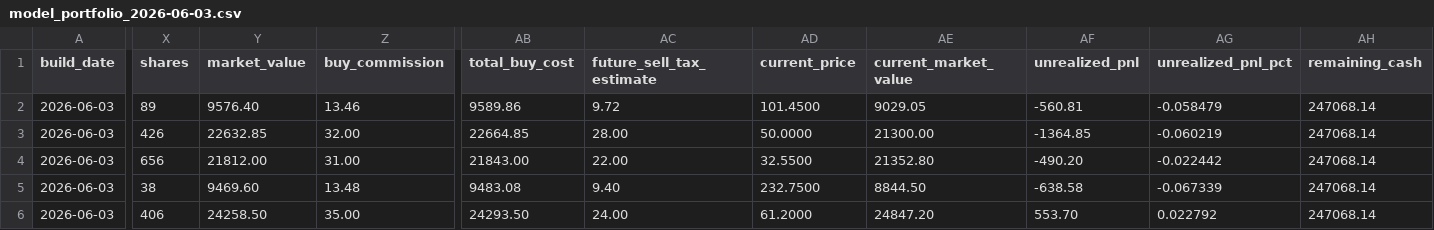
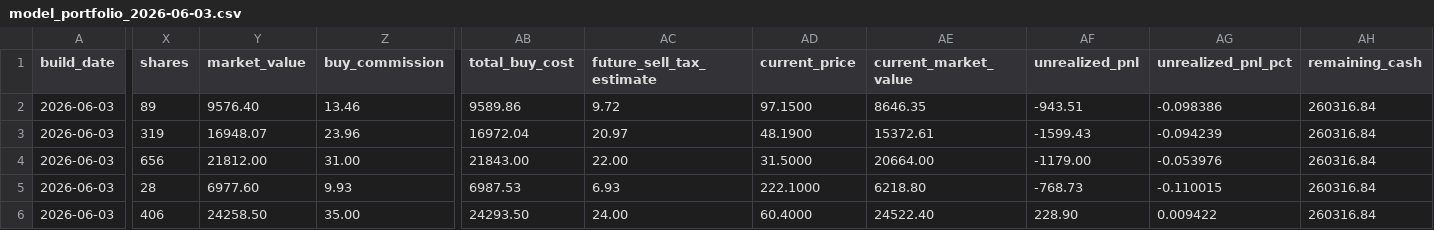
Before and after one commit to TonyTCFu/futienchun-com-dashboard, a CSV file: data/model_portfolio_2026-06-03.csv, drawn as a sheet; only a part is shown, gaps mark what is left out; the diff covers the shown part only; the diff names each change by its address in the sheet, - before the commit and + after, or states it on an @@ line.

```diff
--- a/data/model_portfolio_2026-06-03.csv
+++ b/data/model_portfolio_2026-06-03.csv
-AD2 (current_price): 101.4500
+AD2 (current_price): 97.1500
-AE2 (current_market_value): 9029.05
+AE2 (current_market_value): 8646.35
-AF2 (unrealized_pnl): -560.81
+AF2 (unrealized_pnl): -943.51
-AG2 (unrealized_pnl_pct): -0.058479
+AG2 (unrealized_pnl_pct): -0.098386
-AH2:AH6 (remaining_cash): 247068.14
+AH2:AH6 (remaining_cash): 260316.84
-X3 (shares): 426
+X3 (shares): 319
-Y3 (market_value): 22632.85
+Y3 (market_value): 16948.07
-Z3 (buy_commission): 32.00
+Z3 (buy_commission): 23.96
-AB3 (total_buy_cost): 22664.85
+AB3 (total_buy_cost): 16972.04
-AC3 (future_sell_tax_estimate): 28.00
+AC3 (future_sell_tax_estimate): 20.97
-AD3 (current_price): 50.0000
+AD3 (current_price): 48.1900
-AE3 (current_market_value): 21300.00
+AE3 (current_market_value): 15372.61
-AF3 (unrealized_pnl): -1364.85
+AF3 (unrealized_pnl): -1599.43
-AG3 (unrealized_pnl_pct): -0.060219
+AG3 (unrealized_pnl_pct): -0.094239
-AD4 (current_price): 32.5500
+AD4 (current_price): 31.5000
-AE4 (current_market_value): 21352.80
+AE4 (current_market_value): 20664.00
-AF4 (unrealized_pnl): -490.20
+AF4 (unrealized_pnl): -1179.00
-AG4 (unrealized_pnl_pct): -0.022442
+AG4 (unrealized_pnl_pct): -0.053976
-X5 (shares): 38
+X5 (shares): 28
-Y5 (market_value): 9469.60
+Y5 (market_value): 6977.60
-Z5 (buy_commission): 13.48
+Z5 (buy_commission): 9.93
-AB5 (total_buy_cost): 9483.08
+AB5 (total_buy_cost): 6987.53
-AC5 (future_sell_tax_estimate): 9.40
+AC5 (future_sell_tax_estimate): 6.93
-AD5 (current_price): 232.7500
+AD5 (current_price): 222.1000
-AE5 (current_market_value): 8844.50
+AE5 (current_market_value): 6218.80
-AF5 (unrealized_pnl): -638.58
+AF5 (unrealized_pnl): -768.73
-AG5 (unrealized_pnl_pct): -0.067339
+AG5 (unrealized_pnl_pct): -0.110015
-AD6 (current_price): 61.2000
+AD6 (current_price): 60.4000
-AE6 (current_market_value): 24847.20
+AE6 (current_market_value): 24522.40
-AF6 (unrealized_pnl): 553.70
+AF6 (unrealized_pnl): 228.90
-AG6 (unrealized_pnl_pct): 0.022792
+AG6 (unrealized_pnl_pct): 0.009422
```
Also changed, not shown: 50 edited cells elsewhere in this file, data/model_portfolio_latest.csv, 9 other files.
